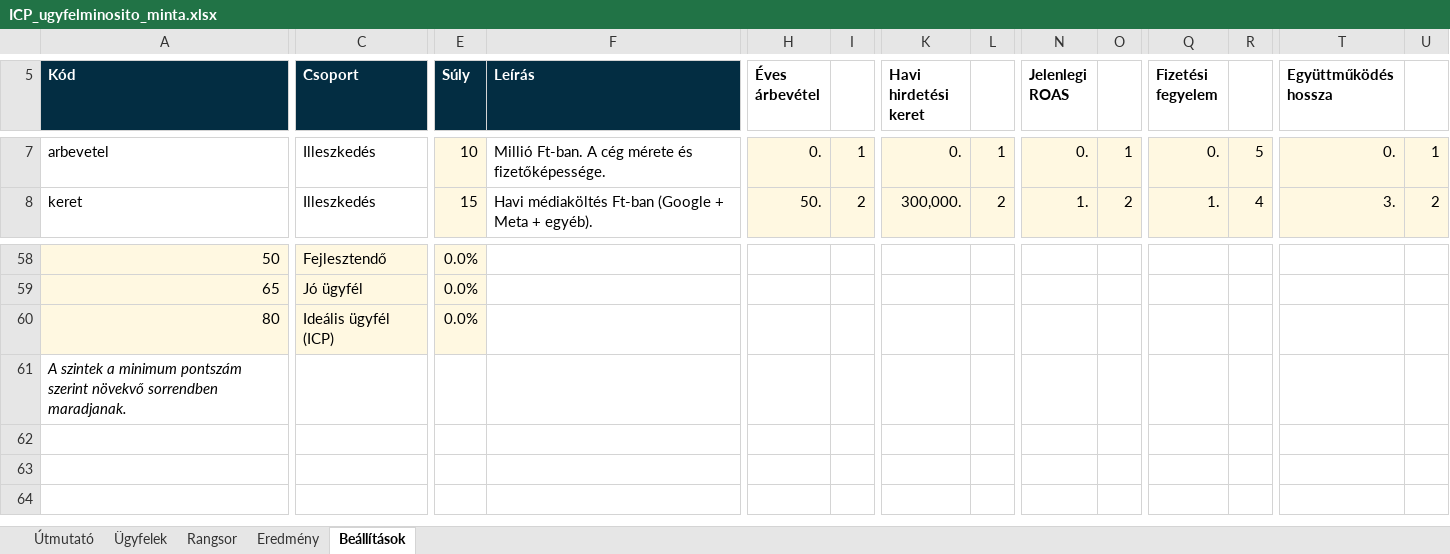
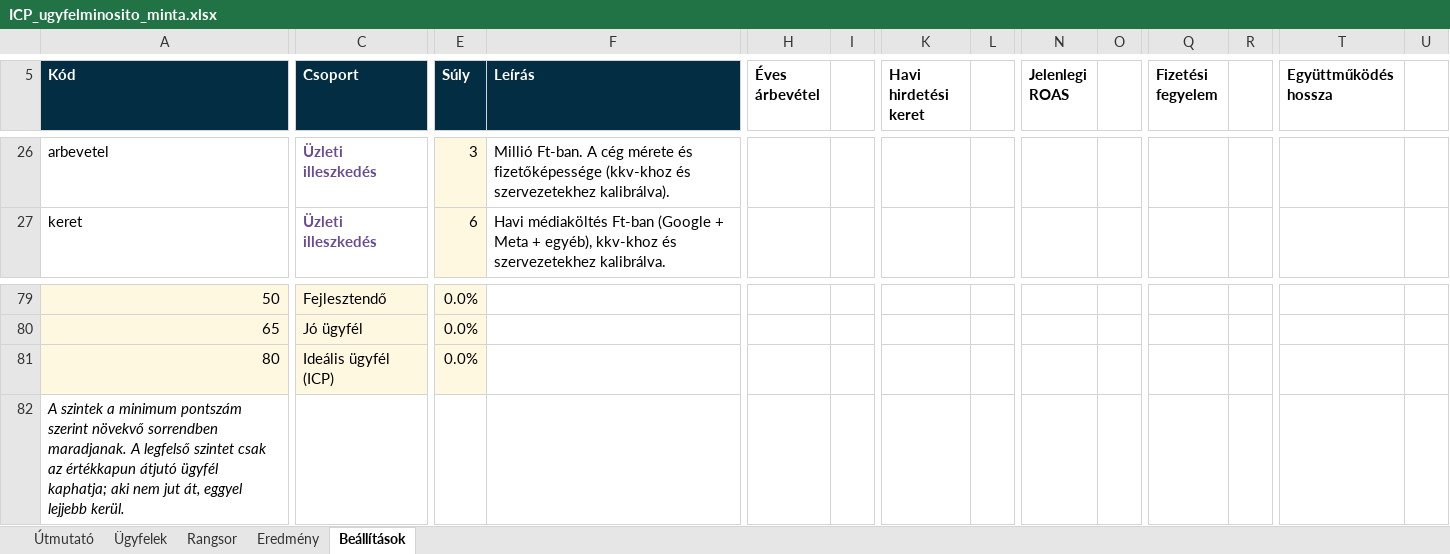
Before and after one commit to zoli-clickbrains/claude-code, an Excel workbook: build/ICP_ugyfelminosito_minta.xlsx, sheet Beállítások, drawn as a sheet; only a part is shown, gaps mark what is left out; values as stored, in another font and other column widths than the file's, no borders; addresses are those after the commit; the diff covers the shown part only; the diff names each change by its address in the sheet, - before the commit and + after, or states it on an @@ line.

```diff
--- a/build/ICP_ugyfelminosito_minta.xlsx (sheet Beállítások)
+++ b/build/ICP_ugyfelminosito_minta.xlsx (sheet Beállítások)
-C26:C27 (Csoport): Illeszkedés
+C26:C27 (Csoport): Üzleti illeszkedés
@@ C26:C27 bold: off → on, text colour: black → #6A4C93 @@
-E26 (Súly): 10
+E26 (Súly): 3
-F26 (Leírás): …mérete és fizetőképessége.
+F26 (Leírás): …mérete és fizetőképessége (kkv-khoz és szervezetekhez kalibrálva).
-H26 (Éves árbevétel): 0.
+H26 (Éves árbevétel): (empty)
-H26:I27 fill: #FFF8E1
+H26:I27 fill: none
-I26: 1
+I26: (empty)
-K26 (Havi hirdetési keret): 0.
+K26 (Havi hirdetési keret): (empty)
-K26:L27 fill: #FFF8E1
+K26:L27 fill: none
-L26: 1
+L26: (empty)
-N26 (Jelenlegi ROAS): 0.
+N26 (Jelenlegi ROAS): (empty)
-N26:O27 fill: #FFF8E1
+N26:O27 fill: none
-O26: 1
+O26: (empty)
-Q26 (Fizetési fegyelem): 0.
+Q26 (Fizetési fegyelem): (empty)
-Q26:R27 fill: #FFF8E1
+Q26:R27 fill: none
-R26: 5
+R26: (empty)
-T26 (Együttműködés hossza): 0.
+T26 (Együttműködés hossza): (empty)
-T26:U27 fill: #FFF8E1
+T26:U27 fill: none
-U26: 1
+U26: (empty)
-E27 (Súly): 15
+E27 (Súly): 6
-F27 (Leírás): …Meta + egyéb).
+F27 (Leírás): …Meta + egyéb), kkv-khoz és szervezetekhez kalibrálva.
-H27 (Éves árbevétel): 50.
+H27 (Éves árbevétel): (empty)
-I27: 2
+I27: (empty)
-K27 (Havi hirdetési keret): 300,000.
+K27 (Havi hirdetési keret): (empty)
-L27: 2
+L27: (empty)
-N27 (Jelenlegi ROAS): 1.
+N27 (Jelenlegi ROAS): (empty)
-O27: 2
+O27: (empty)
-Q27 (Fizetési fegyelem): 1.
+Q27 (Fizetési fegyelem): (empty)
-R27: 4
+R27: (empty)
-T27 (Együttműködés hossza): 3.
+T27 (Együttműködés hossza): (empty)
-U27: 2
+U27: (empty)
-A82 (Kód): …sorrendben maradjanak.
+A82 (Kód): …sorrendben maradjanak. A legfelső szintet csak az értékkapun átjutó ügyfél kaphatja; aki nem jut át, eggyel lejjebb kerül.
```
Also changed, not shown: 36 added rows, 15 removed rows, 67 edited cells and cell formats elsewhere in this sheet, sheet Rangsor, sheet Eredmény, sheet Ügyfelek, sheet Útmutató, hidden cells, build/ICP_ugyfelminosito.xlsx, 7 other files.
